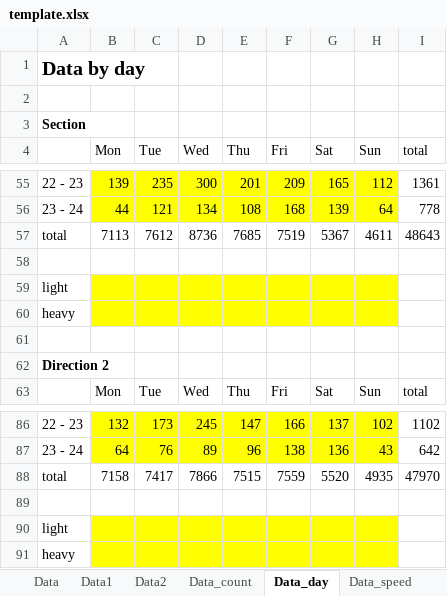
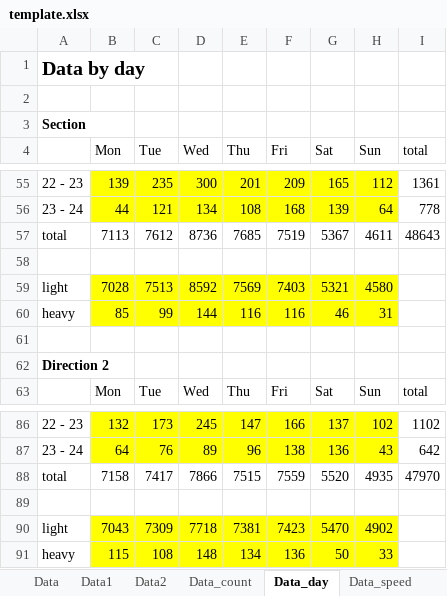
Before and after one commit to opengisch/OpenComptage, an Excel workbook: comptages/report/template.xlsx, sheet Data_day, drawn as a sheet; only a part is shown, gaps mark what is left out; values as stored, in another font and other column widths than the file's, no borders; removed rows and columns are numbered as before the commit, all else as after; the diff names each change by its address in the sheet, - before the commit and + after, or states it on an @@ line.

Commit message:
Update template

```diff
--- a/comptages/report/template.xlsx (sheet Data_day)
+++ b/comptages/report/template.xlsx (sheet Data_day)
-row 59: light
-row 60: heavy
+row 59: light | 7028 | 7513 | 8592 | 7569 | 7403 | 5321 | 4580
+row 60: heavy | 85 | 99 | 144 | 116 | 116 | 46 | 31
-row 90: light
-row 91: heavy
+row 90: light | 7043 | 7309 | 7718 | 7381 | 7423 | 5470 | 4902
+row 91: heavy | 115 | 108 | 148 | 134 | 136 | 50 | 33
```
Also changed, not shown: sheet CV_H, sheet CV_LV, formulas that keep their value.
